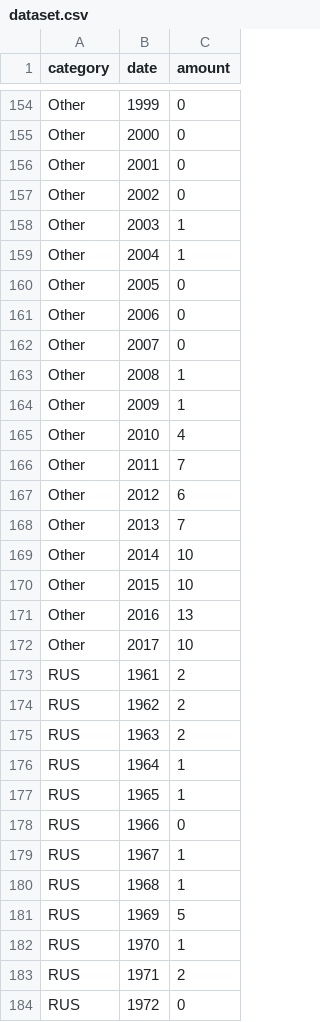
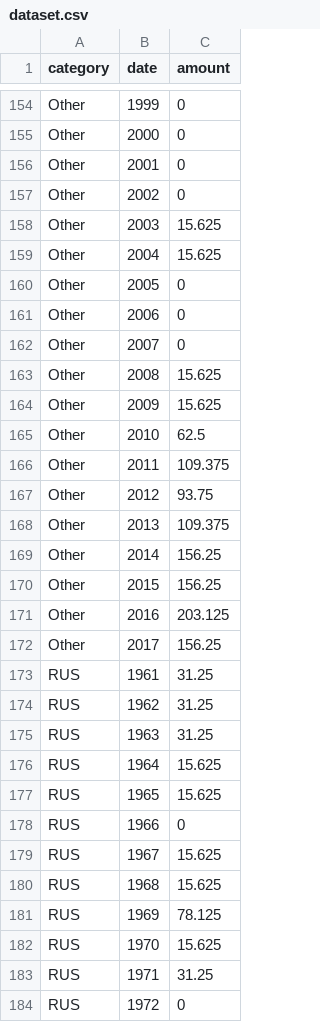
Before and after one commit to Chip-Stats/Circles, a CSV file: rockets/dataset.csv, drawn as a sheet; only a part is shown, gaps mark what is left out; the diff covers the shown part only.

Commit message:
Add files via upload

```diff
--- a/rockets/dataset.csv
+++ b/rockets/dataset.csv
@@ -157,4 +157,4 @@
 "Other",2002,0
-"Other",2003,1
-"Other",2004,1
+"Other",2003,15.625
+"Other",2004,15.625
 "Other",2005,0
@@ -162,23 +162,23 @@
 "Other",2007,0
-"Other",2008,1
-"Other",2009,1
-"Other",2010,4
-"Other",2011,7
-"Other",2012,6
-"Other",2013,7
-"Other",2014,10
-"Other",2015,10
-"Other",2016,13
-"Other",2017,10
-"RUS",1961,2
-"RUS",1962,2
-"RUS",1963,2
-"RUS",1964,1
-"RUS",1965,1
+"Other",2008,15.625
+"Other",2009,15.625
+"Other",2010,62.5
+"Other",2011,109.375
+"Other",2012,93.75
+"Other",2013,109.375
+"Other",2014,156.25
+"Other",2015,156.25
+"Other",2016,203.125
+"Other",2017,156.25
+"RUS",1961,31.25
+"RUS",1962,31.25
+"RUS",1963,31.25
+"RUS",1964,15.625
+"RUS",1965,15.625
 "RUS",1966,0
-"RUS",1967,1
-"RUS",1968,1
-"RUS",1969,5
-"RUS",1970,1
-"RUS",1971,2
+"RUS",1967,15.625
+"RUS",1968,15.625
+"RUS",1969,78.125
+"RUS",1970,15.625
+"RUS",1971,31.25
 "RUS",1972,0
```
Also changed, not shown: 129 edited cells elsewhere in this file.
